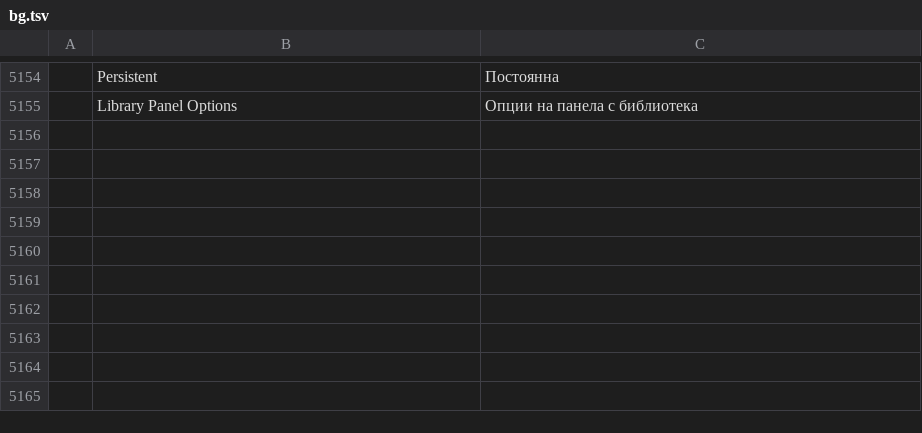
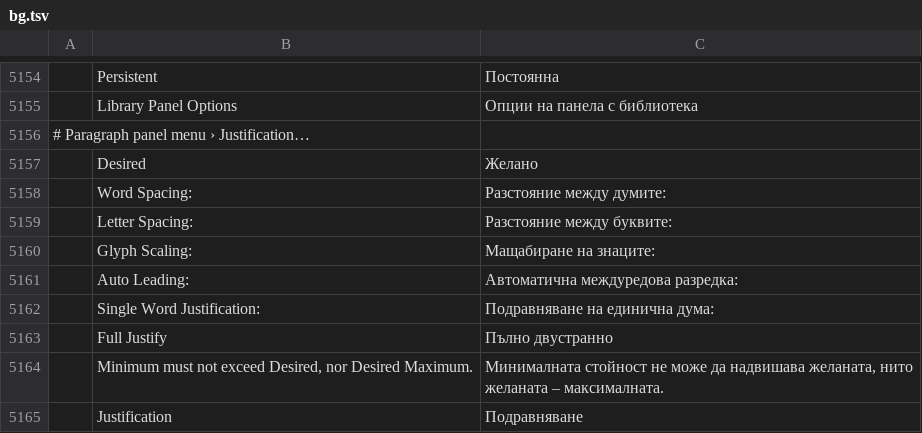
Before and after one commit to 00xJS/vectorcraft, a TSV file: crates/ui-egui/src/i18n/bg.tsv, drawn as a sheet; only a part is shown, gaps mark what is left out; the diff names each change by its address in the sheet, - before the commit and + after, or states it on an @@ line.

```diff
--- a/crates/ui-egui/src/i18n/bg.tsv
+++ b/crates/ui-egui/src/i18n/bg.tsv
+row 5156: # Paragraph panel menu › Justification…
+row 5157:  | Desired | Желано
+row 5158:  | Word Spacing: | Разстояние между думите:
+row 5159:  | Letter Spacing: | Разстояние между буквите:
+row 5160:  | Glyph Scaling: | Мащабиране на знаците:
+row 5161:  | Auto Leading: | Автоматична междуредова разредка:
+row 5162:  | Single Word Justification: | Подравняване на единична дума:
+row 5163:  | Full Justify | Пълно двустранно
+row 5164:  | Minimum must not exceed Desired, nor Desired Maximum. | Минималната стойност не може да надвишава желаната, нито желаната – максималната.
+row 5165:  | Justification | Подравняване
```
Also changed, not shown: crates/ui-egui/src/i18n/el.tsv, crates/ui-egui/src/i18n/fr.tsv, 39 other files.
